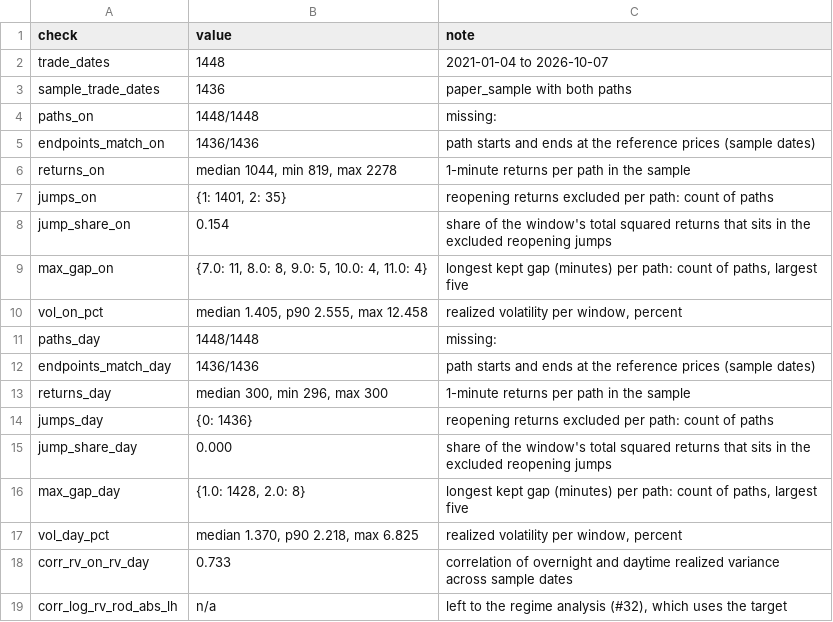
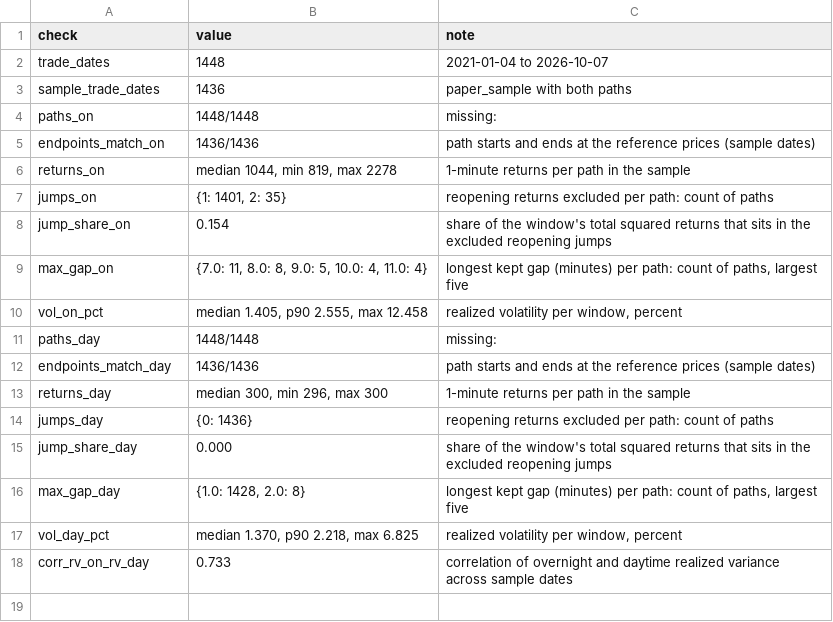
Before and after one commit to gwino/futures-project-group3, a CSV file: data/processed/cl_volatility_features_summary.csv, drawn as a sheet; the diff names each change by its address in the sheet, - before the commit and + after, or states it on an @@ line.

Commit message:
Address review on #37: regenerate the features summary and qualify the Wald minimum
Rerun the feature builder so the committed summary no longer carries the
removed placeholder row (the parquet is unchanged). State that the smallest
robustness Wald p of 0.53 is for the ON + DAY interactions and that the ROD
interaction's minimum is 0.48. Re-execute the results notebook.

```diff
--- a/data/processed/cl_volatility_features_summary.csv
+++ b/data/processed/cl_volatility_features_summary.csv
-row 19: corr_log_rv_rod_abs_lh | n/a | left to the regime analysis (#32), which uses the target
```
Also changed, not shown: 3 other files.
